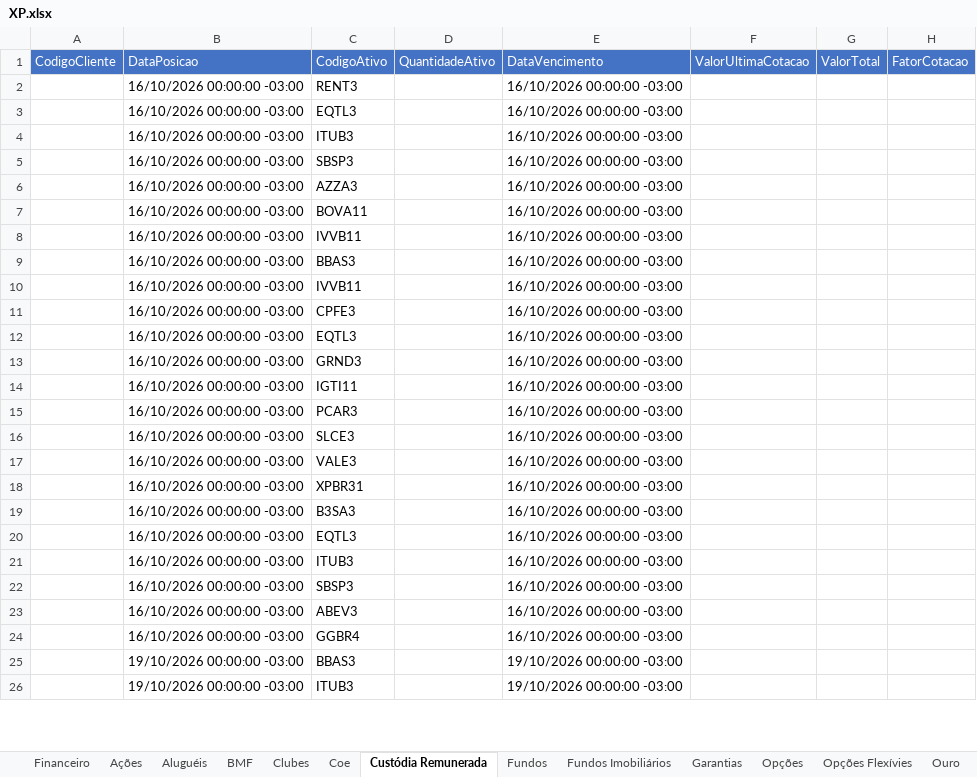
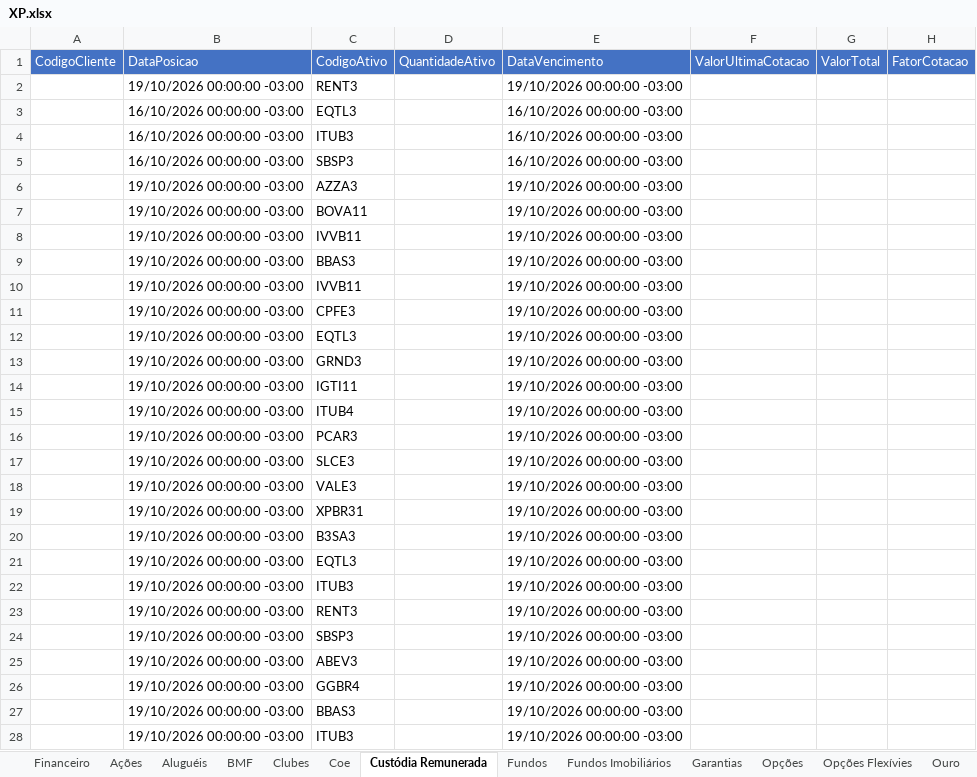
Before and after one commit to AloacaoMWealth/alocationmwealth, an Excel workbook: posicoes/XP.xlsx, sheet Custódia Remunerada, drawn as a sheet; only a part is shown; values as stored, in another font and other column widths than the file's, no borders; removed rows and columns are numbered as before the commit, all else as after; the diff covers the shown part only; the diff names each change by its address in the sheet, - before the commit and + after, or states it on an @@ line.

```diff
--- a/posicoes/XP.xlsx (sheet Custódia Remunerada)
+++ b/posicoes/XP.xlsx (sheet Custódia Remunerada)
-B2 (DataPosicao): 16/10/2026 00:00:00 -03:00
+B2 (DataPosicao): 19/10/2026 00:00:00 -03:00
-E2 (DataVencimento): 16/10/2026 00:00:00 -03:00
+E2 (DataVencimento): 19/10/2026 00:00:00 -03:00
-B6:B14 (DataPosicao): 16/10/2026 00:00:00 -03:00
+B6:B14 (DataPosicao): 19/10/2026 00:00:00 -03:00
-E6:E14 (DataVencimento): 16/10/2026 00:00:00 -03:00
+E6:E14 (DataVencimento): 19/10/2026 00:00:00 -03:00
+row 15:  | 19/10/2026 00:00:00 -03:00 | ITUB4 |  | 19/10/2026 00:00:00 -03:00
-B16:B21 (DataPosicao): 16/10/2026 00:00:00 -03:00
+B16:B21 (DataPosicao): 19/10/2026 00:00:00 -03:00
-E16:E21 (DataVencimento): 16/10/2026 00:00:00 -03:00
+E16:E21 (DataVencimento): 19/10/2026 00:00:00 -03:00
-row 21:  | 16/10/2026 00:00:00 -03:00 | ITUB3 |  | 16/10/2026 00:00:00 -03:00
+row 22:  | 19/10/2026 00:00:00 -03:00 | ITUB3 |  | 19/10/2026 00:00:00 -03:00
+row 23:  | 19/10/2026 00:00:00 -03:00 | RENT3 |  | 19/10/2026 00:00:00 -03:00
-B24:B26 (DataPosicao): 16/10/2026 00:00:00 -03:00
+B24:B26 (DataPosicao): 19/10/2026 00:00:00 -03:00
-E24:E26 (DataVencimento): 16/10/2026 00:00:00 -03:00
+E24:E26 (DataVencimento): 19/10/2026 00:00:00 -03:00
```
Also changed, not shown: 10 edited cells elsewhere in this sheet, sheet Fundos Imobiliários, sheet Ações, sheet Proventos, sheet Financeiro, sheet Fundos, sheet Proventos Fundo Imob, 6 more sheets.
